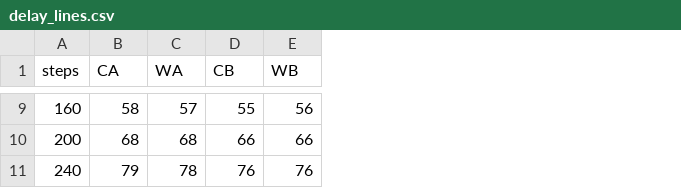
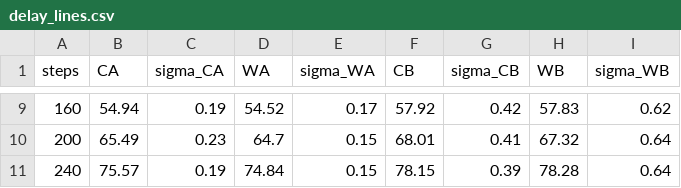
Before and after one commit to Experimental-Projects-21-22/interface, a CSV file: data/calibration/delay_lines.csv, drawn as a sheet; only a part is shown, gaps mark what is left out; addresses are those after the commit; the diff covers the shown part only; the diff names each change by its address in the sheet, - before the commit and + after, or states it on an @@ line.

Commit message:
Update calibration data.

```diff
--- a/data/calibration/delay_lines.csv
+++ b/data/calibration/delay_lines.csv
+column C (sigma_CA), rows 9-11: 0.19 | 0.23 | 0.19
+column E (sigma_WA), rows 9-11: 0.17 | 0.15 | 0.15
+column G (sigma_CB), rows 9-11: 0.42 | 0.41 | 0.39
+column I (sigma_WB), rows 9-11: 0.62 | 0.64 | 0.64
-B9 (CA): 58
+B9 (CA): 54.94
-D9 (WA): 57
+D9 (WA): 54.52
-F9 (CB): 55
+F9 (CB): 57.92
-H9 (WB): 56
+H9 (WB): 57.83
-B10 (CA): 68
+B10 (CA): 65.49
-D10 (WA): 68
+D10 (WA): 64.7
-F10 (CB): 66
+F10 (CB): 68.01
-H10 (WB): 66
+H10 (WB): 67.32
-B11 (CA): 79
+B11 (CA): 75.57
-D11 (WA): 78
+D11 (WA): 74.84
-F11 (CB): 76
+F11 (CB): 78.15
-H11 (WB): 76
+H11 (WB): 78.28
```
Also changed, not shown: 28 edited cells elsewhere in this file, 2 other files.
